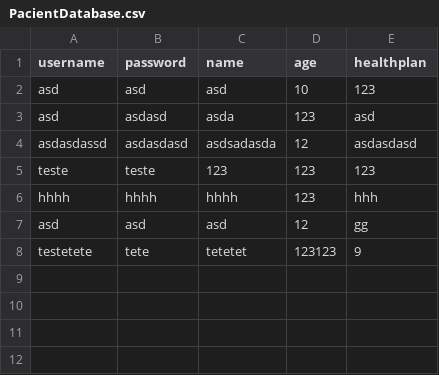
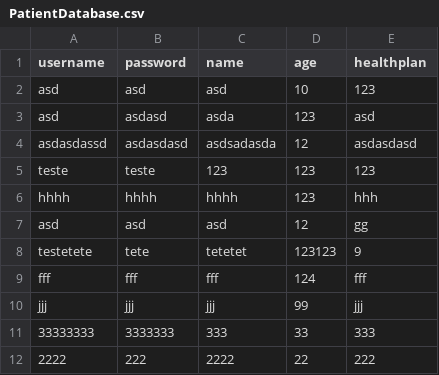
Before and after one commit to PudimDeOvo/LMC-hospital, a CSV file: src/main/database/PatientDatabase.csv (was src/main/database/PacientDatabase.csv), drawn as a sheet; the diff names each change by its address in the sheet, - before the commit and + after, or states it on an @@ line.

```diff
--- a/src/main/database/PacientDatabase.csv
+++ b/src/main/database/PatientDatabase.csv
+row 9: fff | fff | fff | 124 | fff
+row 10: jjj | jjj | jjj | 99 | jjj
+row 11: 33333333 | 3333333 | 333 | 33 | 333
+row 12: 2222 | 222 | 2222 | 22 | 222
```
Also changed, not shown: 7 other files.
